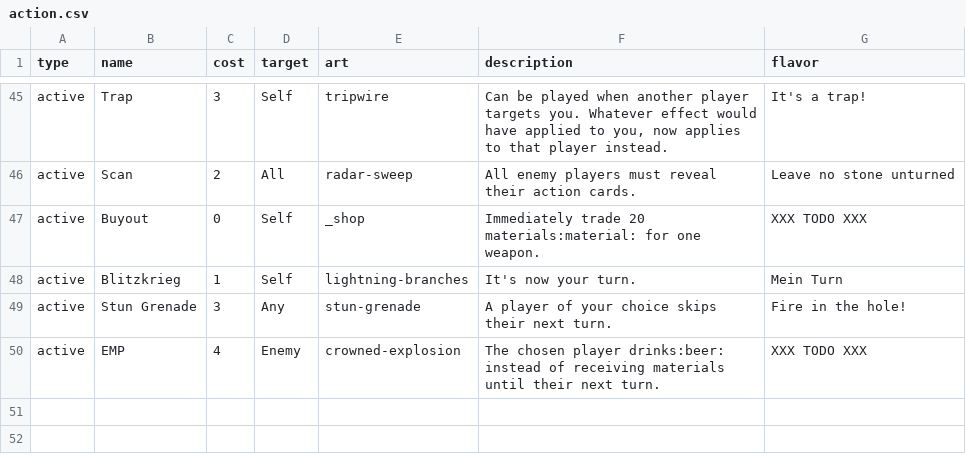
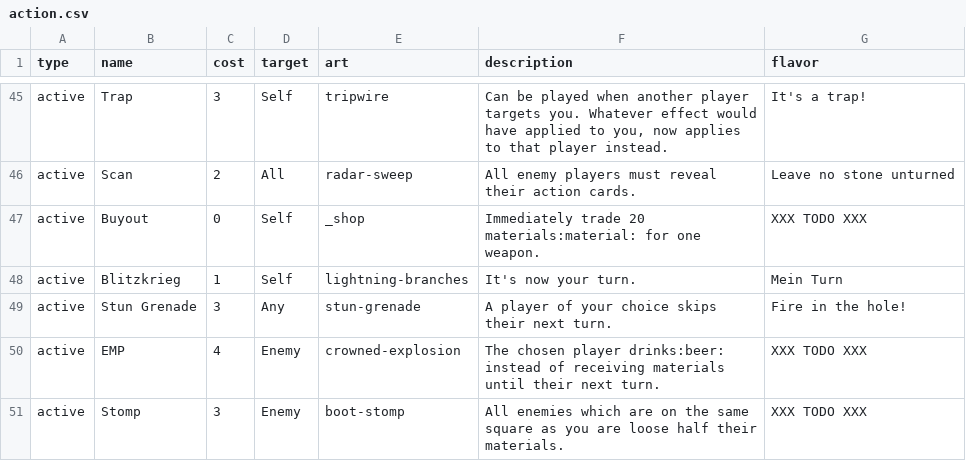
Before and after one commit to Qgel/FratAttack, a CSV file: cards/data/action.csv, drawn as a sheet; only a part is shown, gaps mark what is left out; the diff names each change by its address in the sheet, - before the commit and + after, or states it on an @@ line.

Commit message:
Added 'Stomp' card

```diff
--- a/cards/data/action.csv
+++ b/cards/data/action.csv
+row 51: active | Stomp | 3 | Enemy | boot-stomp | All enemies which are on the same square as you are loose half their materials. | XXX TODO XXX
```
